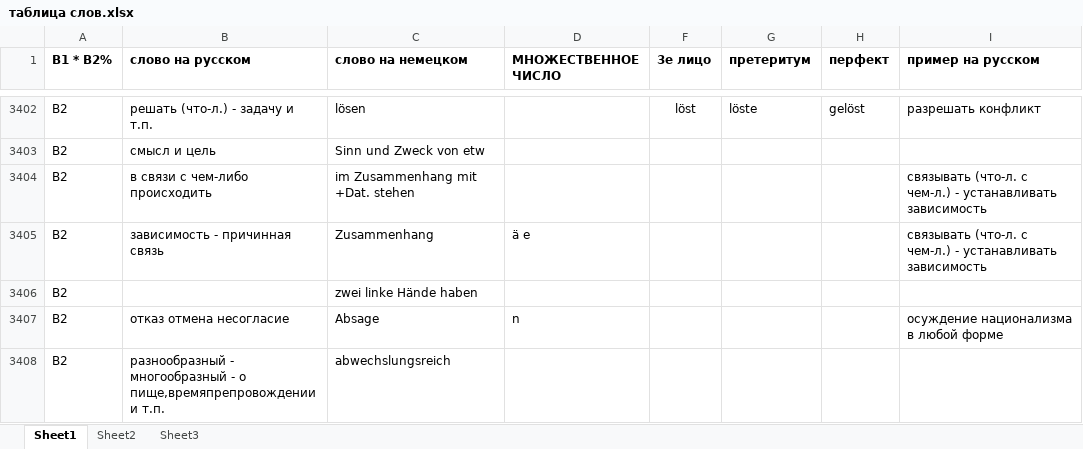
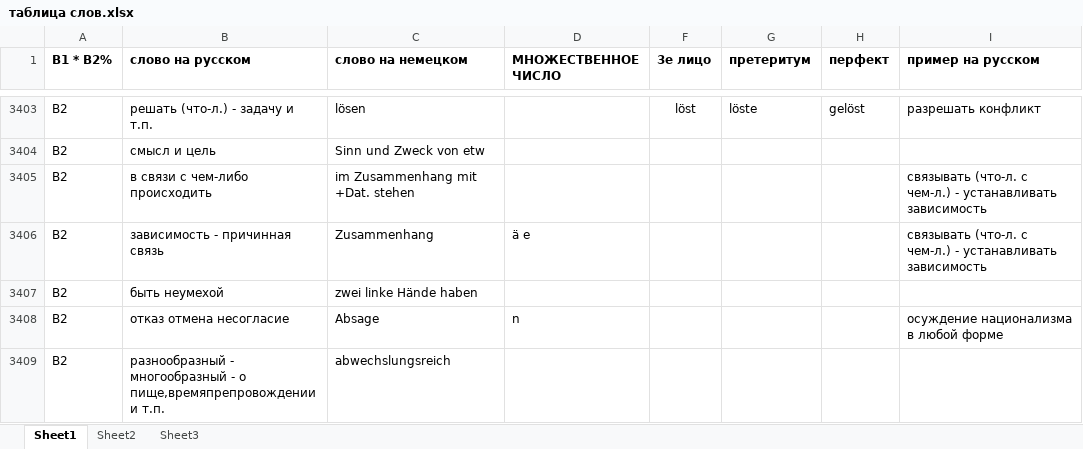
Before and after one commit to h-shvedko/cards_entry_file_xlsx, an Excel workbook: таблица слов.xlsx, sheet Sheet1, drawn as a sheet; only a part is shown, gaps mark what is left out; values as stored, in another font and other column widths than the file's, no borders; addresses are those after the commit; the diff covers the shown part only; the diff names each change by its address in the sheet, - before the commit and + after, or states it on an @@ line.

```diff
--- a/таблица слов.xlsx (sheet Sheet1)
+++ b/таблица слов.xlsx (sheet Sheet1)
-B3407 (слово на русском): (empty)
+B3407 (слово на русском): быть неумехой
```
Also changed, not shown: 88 added rows, 1 removed row and 14 edited cells elsewhere in this sheet, formulas that keep their value.
